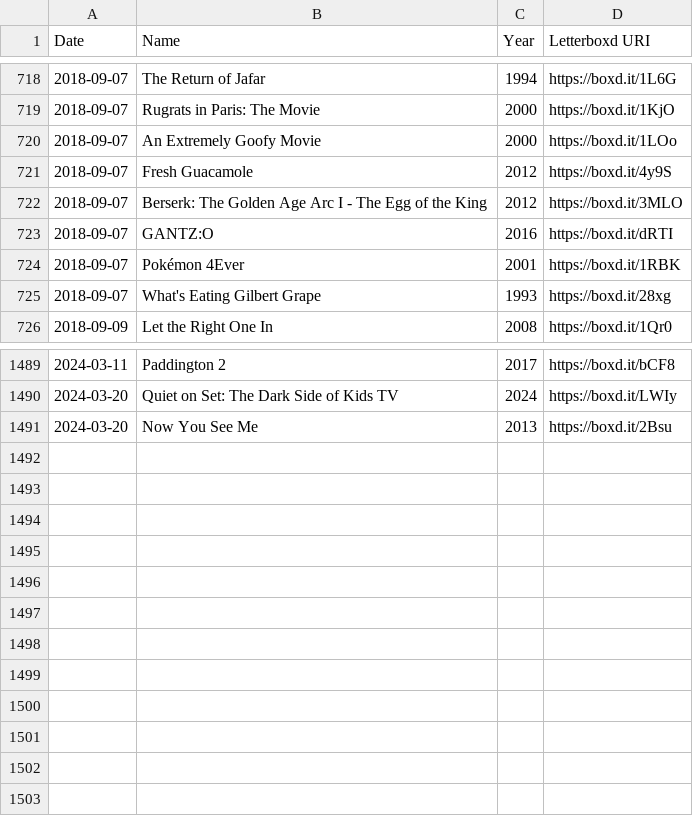
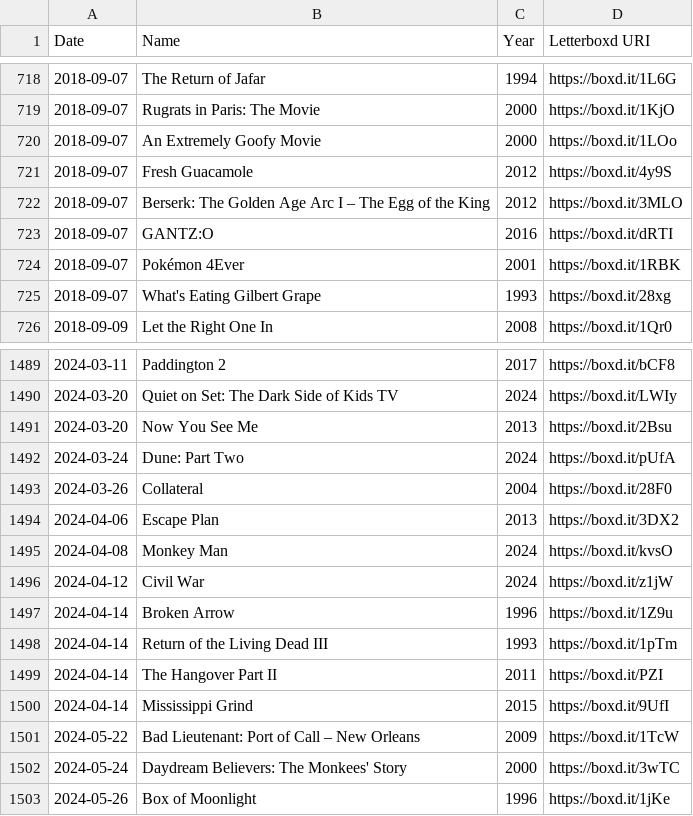
Before and after one commit to kleutzinger/movies.kevbot.xyz, a CSV file: watched.csv, drawn as a sheet; only a part is shown, gaps mark what is left out.

Commit message:
update watched

```diff
--- a/watched.csv
+++ b/watched.csv
@@ -721,3 +721,3 @@ Date,Name,Year,Letterboxd URI
 2018-09-07,Fresh Guacamole,2012,https://boxd.it/4y9S
-2018-09-07,Berserk: The Golden Age Arc I - The Egg of the King,2012,https://boxd.it/3MLO
+2018-09-07,Berserk: The Golden Age Arc I – The Egg of the King,2012,https://boxd.it/3MLO
 2018-09-07,GANTZ:O,2016,https://boxd.it/dRTI
@@ -1491 +1491,13 @@ Date,Name,Year,Letterboxd URI
 2024-03-20,Now You See Me,2013,https://boxd.it/2Bsu
+2024-03-24,Dune: Part Two,2024,https://boxd.it/pUfA
+2024-03-26,Collateral,2004,https://boxd.it/28F0
+2024-04-06,Escape Plan,2013,https://boxd.it/3DX2
+2024-04-08,Monkey Man,2024,https://boxd.it/kvsO
+2024-04-12,Civil War,2024,https://boxd.it/z1jW
+2024-04-14,Broken Arrow,1996,https://boxd.it/1Z9u
+2024-04-14,Return of the Living Dead III,1993,https://boxd.it/1pTm
+2024-04-14,The Hangover Part II,2011,https://boxd.it/PZI
+2024-04-14,Mississippi Grind,2015,https://boxd.it/9UfI
+2024-05-22,Bad Lieutenant: Port of Call – New Orleans,2009,https://boxd.it/1TcW
+2024-05-24,Daydream Believers: The Monkees' Story,2000,https://boxd.it/3wTC
+2024-05-26,Box of Moonlight,1996,https://boxd.it/1jKe
```
